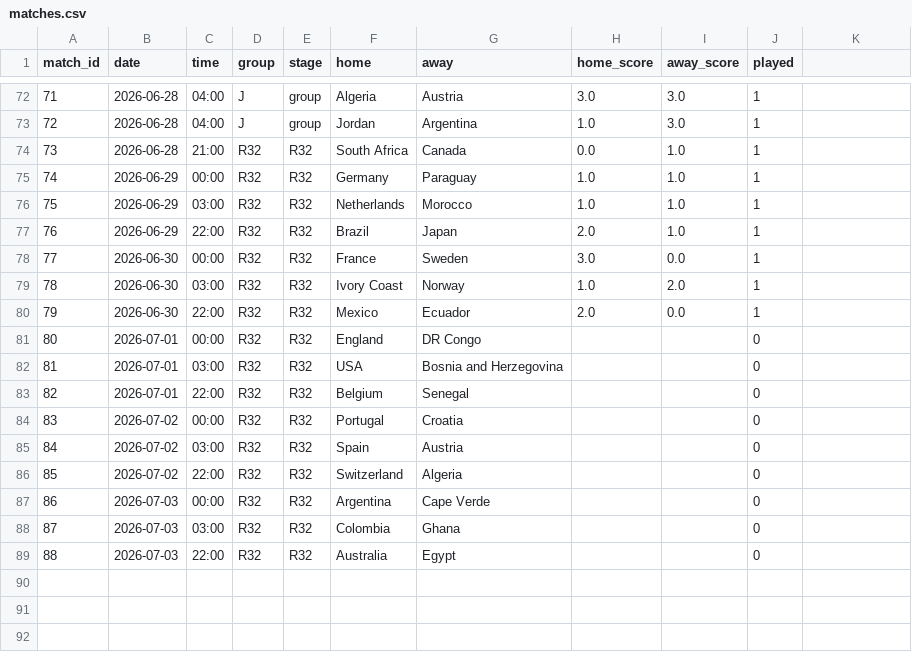
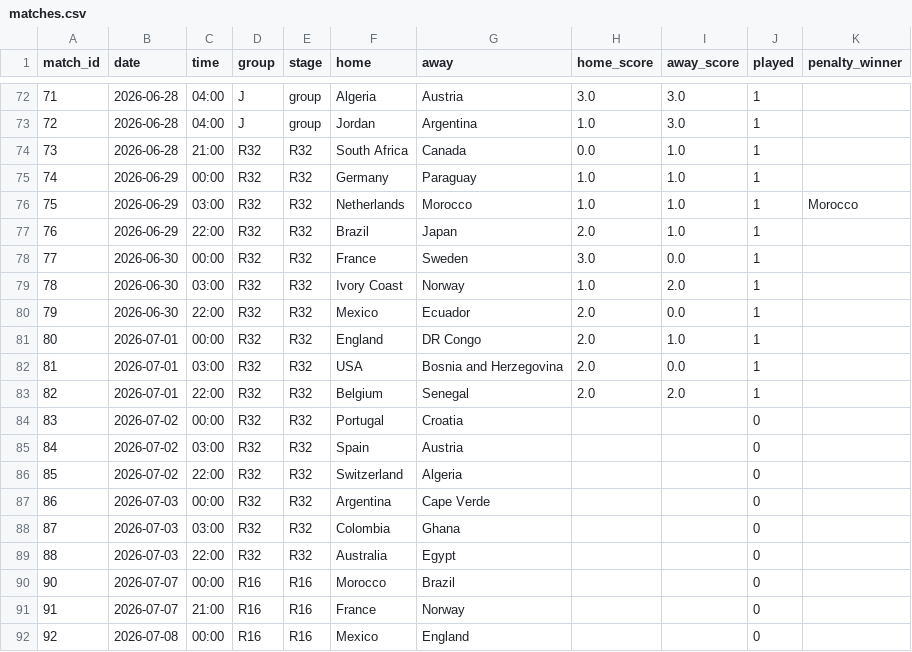
Before and after one commit to suluco/wk2026-predictor, a CSV file: data/matches.csv, drawn as a sheet; only a part is shown, gaps mark what is left out; the diff names each change by its address in the sheet, - before the commit and + after, or states it on an @@ line.

```diff
--- a/data/matches.csv
+++ b/data/matches.csv
-K1: (empty)
+K1: penalty_winner
-K76 (penalty_winner): (empty)
+K76 (penalty_winner): Morocco
-H81:H83 (home_score): (empty)
+H81:H83 (home_score): 2.0
-I81 (away_score): (empty)
+I81 (away_score): 1.0
-J81:J83 (played): 0
+J81:J83 (played): 1
-I82 (away_score): (empty)
+I82 (away_score): 0.0
-I83 (away_score): (empty)
+I83 (away_score): 2.0
+row 90: 90 | 2026-07-07 | 00:00 | R16 | R16 | Morocco | Brazil |  |  | 0
+row 91: 91 | 2026-07-07 | 21:00 | R16 | R16 | France | Norway |  |  | 0
+row 92: 92 | 2026-07-08 | 00:00 | R16 | R16 | Mexico | England |  |  | 0
```
Also changed, not shown: 4 other files.
